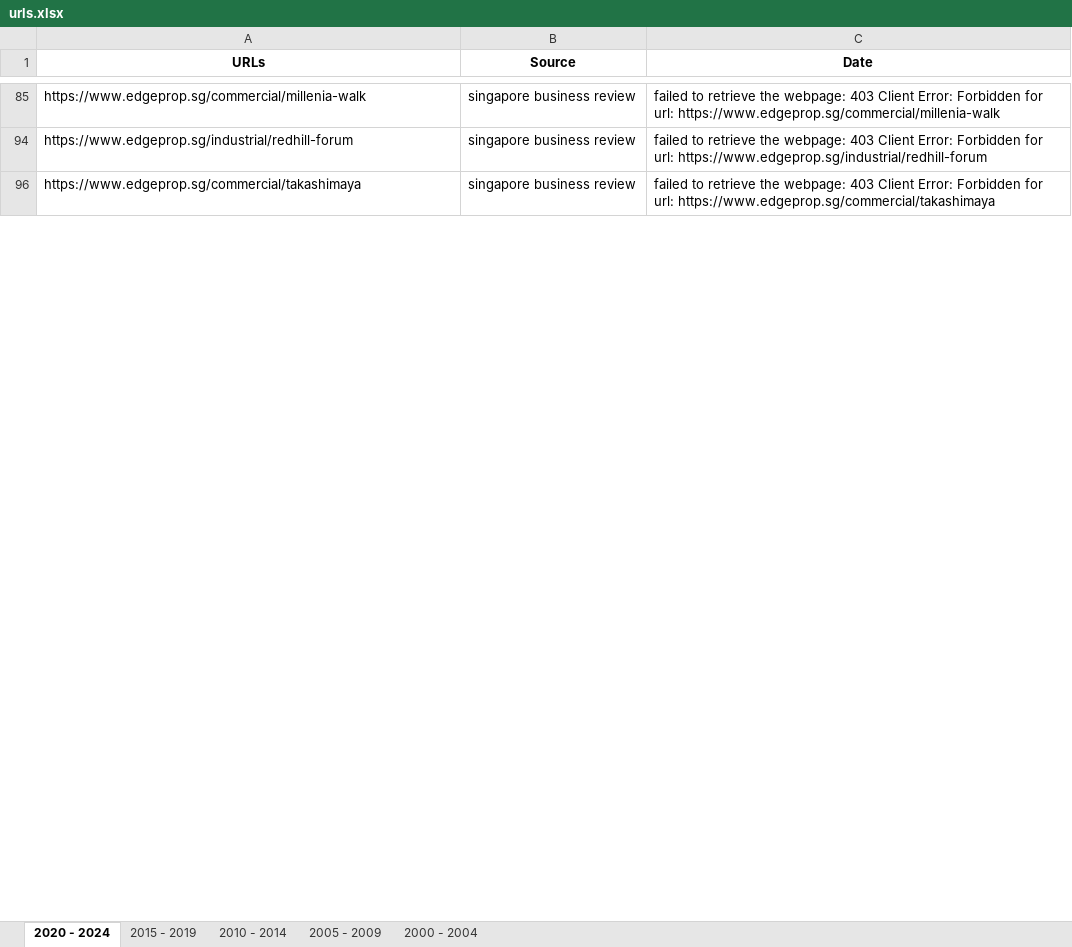
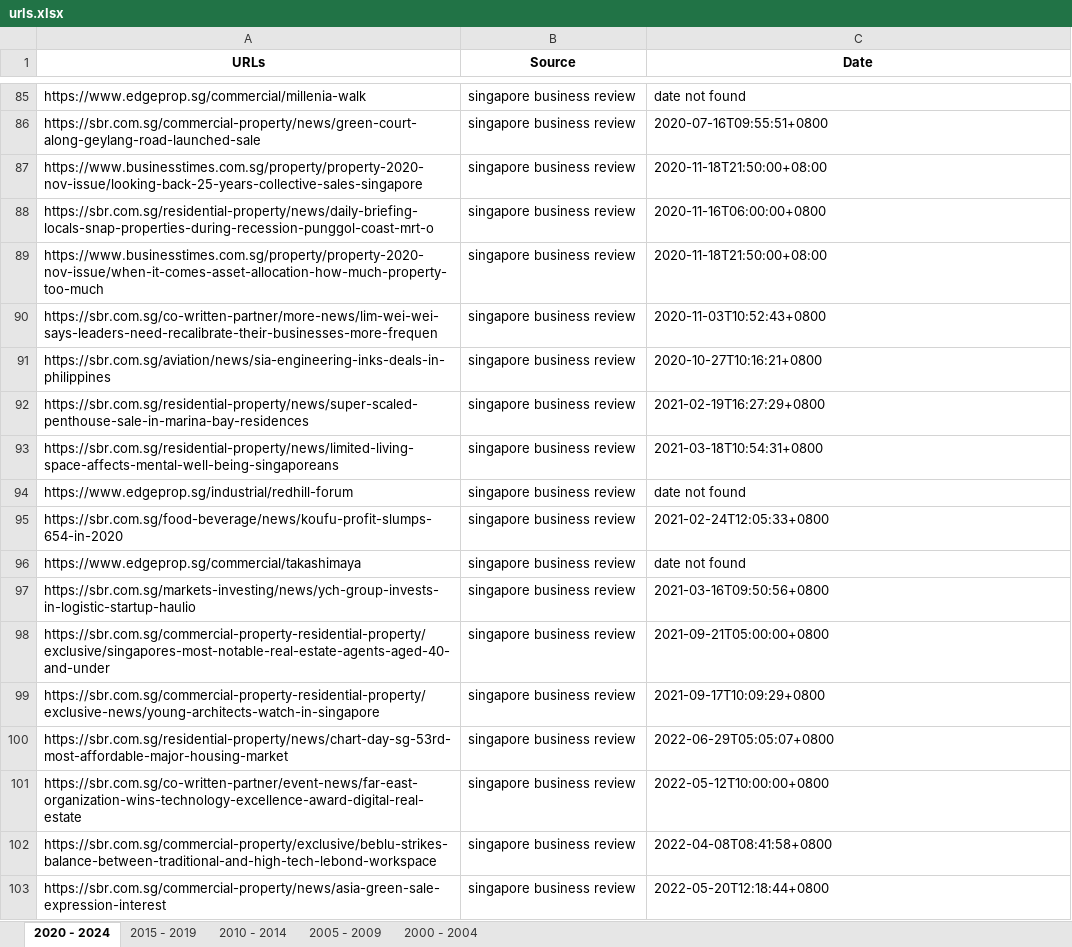
Before and after one commit to loowenwen/jtc-market-sentiments, an Excel workbook: urls.xlsx, sheet 2020 - 2024, drawn as a sheet; only a part is shown, gaps mark what is left out; values as stored, in another font and other column widths than the file's, no borders; the diff covers the shown part only; the diff names each change by its address in the sheet, - before the commit and + after, or states it on an @@ line.

```diff
--- a/urls.xlsx (sheet 2020 - 2024)
+++ b/urls.xlsx (sheet 2020 - 2024)
-C85 (Date): failed to retrieve the webpage: 403 Client Error: Forbidden for url: https://www.edgeprop.sg/commercial/millenia-walk
+C85 (Date): date not found
@@ row 86 unhidden: https://sbr.com.sg/commercial-property/news/green-court-along-geylang-road-launched-sale | singapore business review | 2020-07-16T09:55:51+0800 @@
@@ row 87 unhidden: https://www.businesstimes.com.sg/property/property-2020-nov-issue/looking-back-25-years-collective-sales-singapore | singapore business review | 2020-11-18T21:50:00+08:00 @@
@@ row 88 unhidden: https://sbr.com.sg/residential-property/news/daily-briefing-locals-snap-properties-during-recession-punggol-coast-mrt-o | singapore business review | 2020-11-16T06:00:00+0800 @@
@@ row 89 unhidden: https://www.businesstimes.com.sg/property/property-2020-nov-issue/when-it-comes-asset-allocation-how-much-property-too-much | singapore business review | 2020-11-18T21:50:00+08:00 @@
@@ row 90 unhidden: https://sbr.com.sg/co-written-partner/more-news/lim-wei-wei-says-leaders-need-recalibrate-their-businesses-more-frequen | singapore business review | 2020-11-03T10:52:43+0800 @@
@@ row 91 unhidden: https://sbr.com.sg/aviation/news/sia-engineering-inks-deals-in-philippines | singapore business review | 2020-10-27T10:16:21+0800 @@
@@ row 92 unhidden: https://sbr.com.sg/residential-property/news/super-scaled-penthouse-sale-in-marina-bay-residences | singapore business review | 2021-02-19T16:27:29+0800 @@
@@ row 93 unhidden: https://sbr.com.sg/residential-property/news/limited-living-space-affects-mental-well-being-singaporeans | singapore business review | 2021-03-18T10:54:31+0800 @@
-C94 (Date): failed to retrieve the webpage: 403 Client Error: Forbidden for url: https://www.edgeprop.sg/industrial/redhill-forum
+C94 (Date): date not found
@@ row 95 unhidden: https://sbr.com.sg/food-beverage/news/koufu-profit-slumps-654-in-2020 | singapore business review | 2021-02-24T12:05:33+0800 @@
-C96 (Date): failed to retrieve the webpage: 403 Client Error: Forbidden for url: https://www.edgeprop.sg/commercial/takashimaya
+C96 (Date): date not found
@@ row 97 unhidden: https://sbr.com.sg/markets-investing/news/ych-group-invests-in-logistic-startup-haulio | singapore business review | 2021-03-16T09:50:56+0800 @@
@@ row 98 unhidden: https://sbr.com.sg/commercial-property-residential-property/exclusive/singapores-most-notable-real-estate-agents-aged-40-and-under | singapore business review | 2021-09-21T05:00:00+0800 @@
@@ row 99 unhidden: https://sbr.com.sg/commercial-property-residential-property/exclusive-news/young-architects-watch-in-singapore | singapore business review | 2021-09-17T10:09:29+0800 @@
@@ row 100 unhidden: https://sbr.com.sg/residential-property/news/chart-day-sg-53rd-most-affordable-major-housing-market | singapore business review | 2022-06-29T05:05:07+0800 @@
@@ row 101 unhidden: https://sbr.com.sg/co-written-partner/event-news/far-east-organization-wins-technology-excellence-award-digital-real-estate | singapore business review | 2022-05-12T10:00:00+0800 @@
@@ row 102 unhidden: https://sbr.com.sg/commercial-property/exclusive/beblu-strikes-balance-between-traditional-and-high-tech-lebond-workspace | singapore business review | 2022-04-08T08:41:58+0800 @@
@@ row 103 unhidden: https://sbr.com.sg/commercial-property/news/asia-green-sale-expression-interest | singapore business review | 2022-05-20T12:18:44+0800 @@
```
Also changed, not shown: 351 hidden or unhidden rows and 219 edited cells elsewhere in this sheet, sheet 2015 - 2019, 3 other files.
